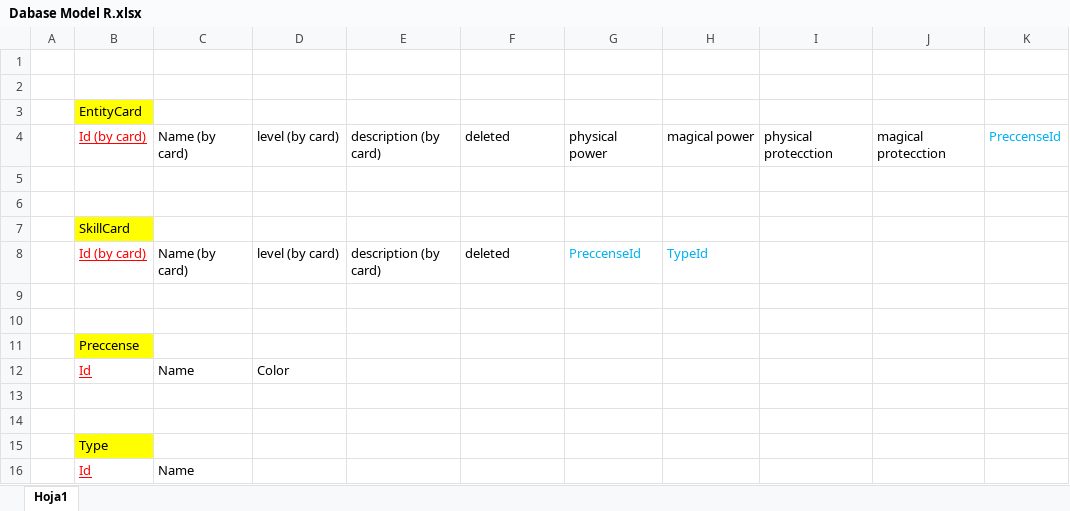
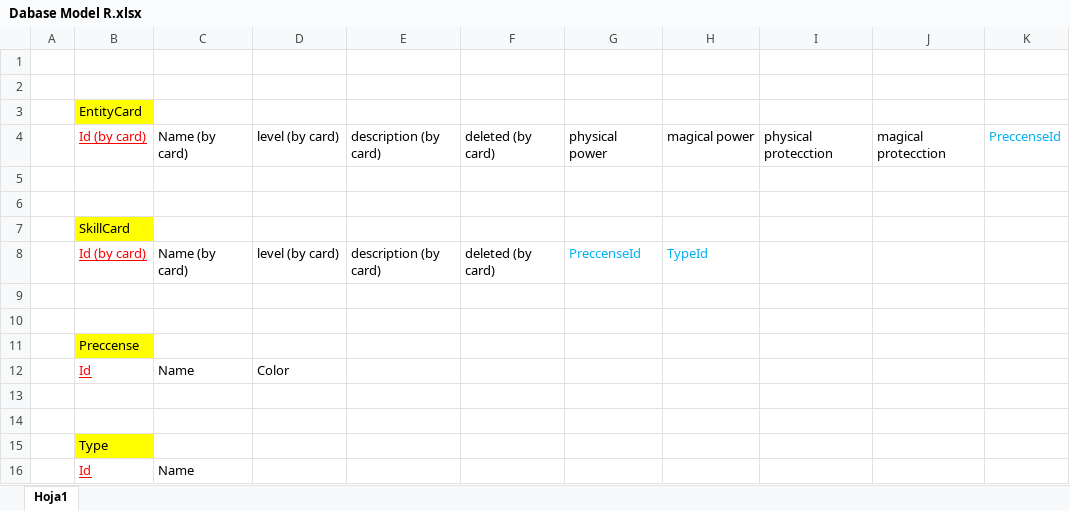
Before and after one commit to DarkHormazabal/TallerArqDeSistemas, an Excel workbook: theory/Dabase Model R.xlsx, sheet Hoja1, drawn as a sheet; values as stored, in another font and other column widths than the file's, no borders; the diff names each change by its address in the sheet, - before the commit and + after, or states it on an @@ line.

Commit message:
feat: added Card.java

```diff
--- a/theory/Dabase Model R.xlsx (sheet Hoja1)
+++ b/theory/Dabase Model R.xlsx (sheet Hoja1)
-F4: deleted
+F4: deleted (by card)
-F8: deleted
+F8: deleted (by card)
```
Also changed, not shown: 2 other files.
